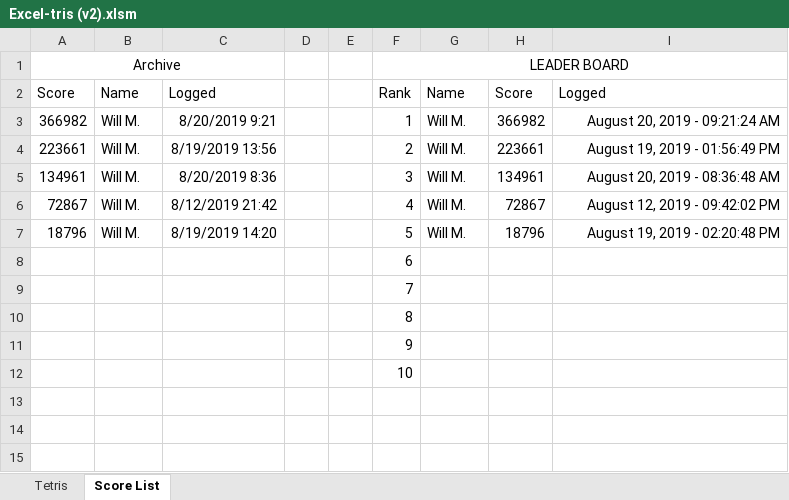
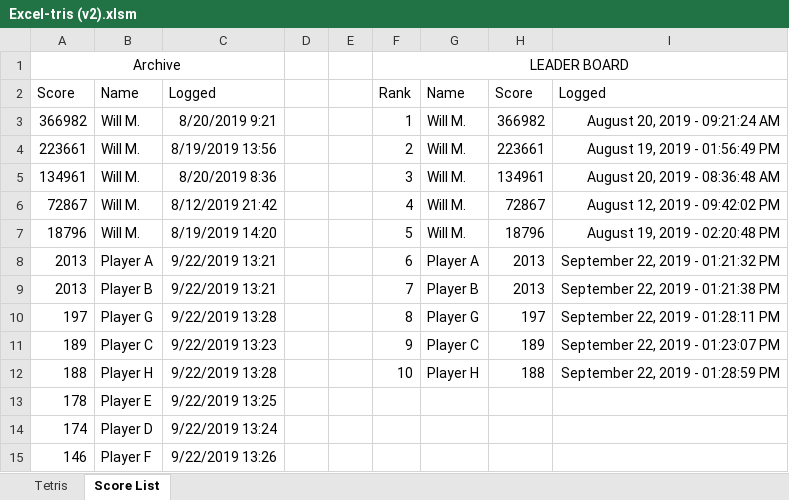
Before and after one commit to Awbmilne/Excel-Projects, an Excel workbook: Excel-Tris/Excel-tris (v2).xlsm, sheet Score List, drawn as a sheet; values as stored, in another font and other column widths than the file's, no borders; removed rows and columns are numbered as before the commit, all else as after; the diff names each change by its address in the sheet, - before the commit and + after, or states it on an @@ line.

```diff
--- a/Excel-Tris/Excel-tris (v2).xlsm (sheet Score List)
+++ b/Excel-Tris/Excel-tris (v2).xlsm (sheet Score List)
-row 8:  |  |  |  |  | 6
-row 9:  |  |  |  |  | 7
-row 10:  |  |  |  |  | 8
-row 11:  |  |  |  |  | 9
-row 12:  |  |  |  |  | 10
+row 8: 2013 | Player A | 9/22/2019 13:21 |  |  | 6 | Player A | 2013 | September 22, 2019 - 01:21:32 PM
+row 9: 2013 | Player B | 9/22/2019 13:21 |  |  | 7 | Player B | 2013 | September 22, 2019 - 01:21:38 PM
+row 10: 197 | Player G | 9/22/2019 13:28 |  |  | 8 | Player G | 197 | September 22, 2019 - 01:28:11 PM
+row 11: 189 | Player C | 9/22/2019 13:23 |  |  | 9 | Player C | 189 | September 22, 2019 - 01:23:07 PM
+row 12: 188 | Player H | 9/22/2019 13:28 |  |  | 10 | Player H | 188 | September 22, 2019 - 01:28:59 PM
+row 13: 178 | Player E | 9/22/2019 13:25
+row 14: 174 | Player D | 9/22/2019 13:24
+row 15: 146 | Player F | 9/22/2019 13:26
```
Also changed, not shown: sheet Tetris, formulas that keep their value, hidden cells.
